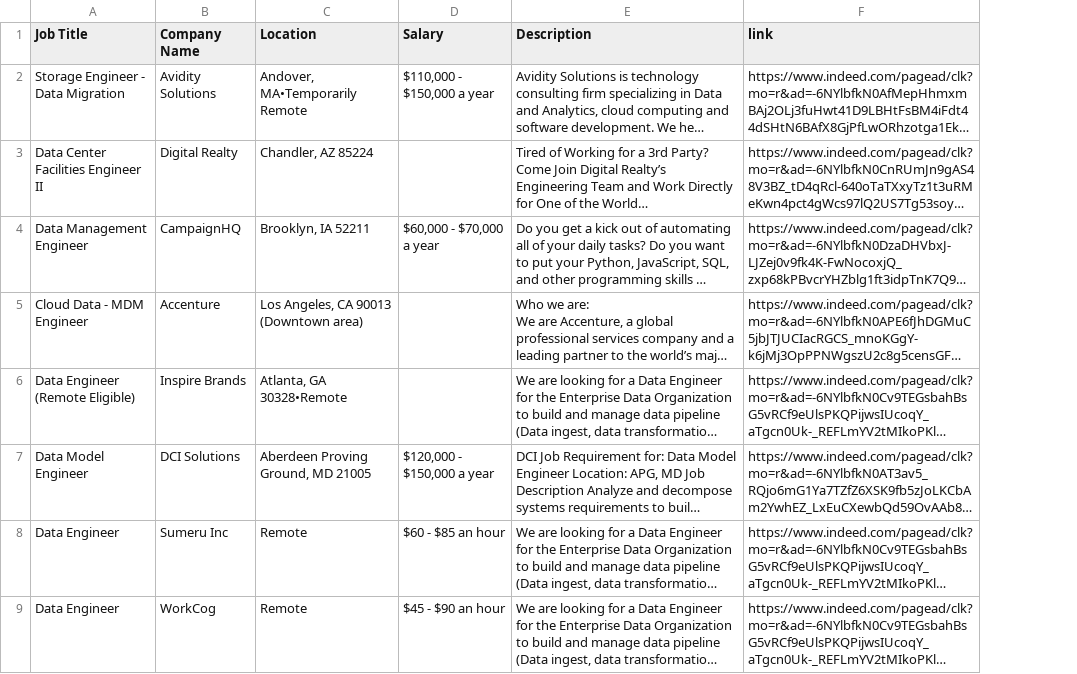
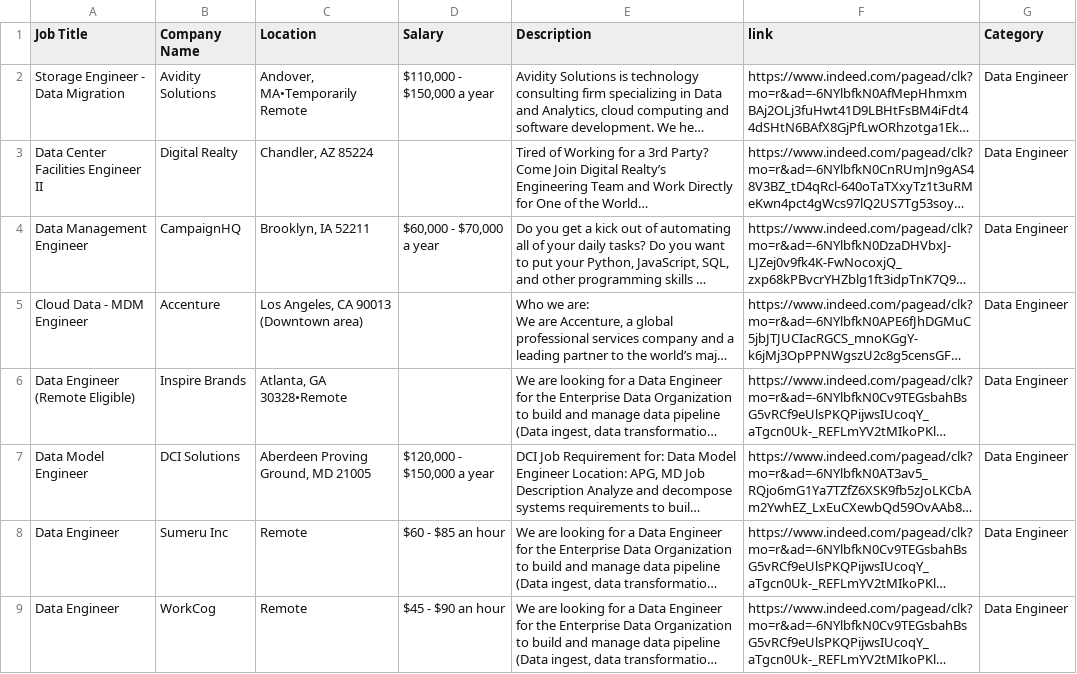
Before and after one commit to MartaWoodkowski/Scraping-Indeed, a CSV file: Resources/individual_job_listings/Data_Engineer_jobs.csv, drawn as a sheet; only a part is shown; long unchanged cells end in …; the diff names each change by its address in the sheet, - before the commit and + after, or states it on an @@ line.

```diff
--- a/Resources/individual_job_listings/Data_Engineer_jobs.csv
+++ b/Resources/individual_job_listings/Data_Engineer_jobs.csv
+column G (Category), rows 2-9: all Data Engineer
```
Also changed, not shown: Resources/individual_job_listings/Data_Modeler_jobs.csv, Resources/individual_job_listings/Logistics_Analyst_jobs.csv, 17 other files.
